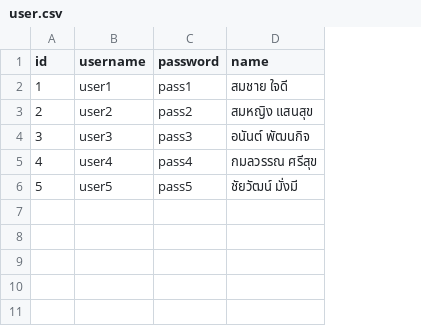
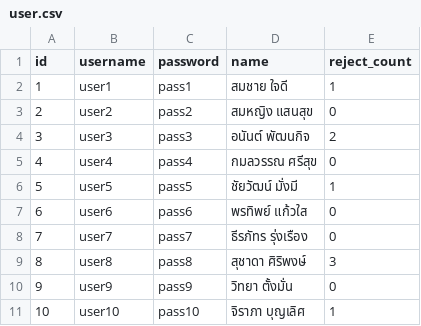
Before and after one commit to Nomomorin/MVC-67050444, a CSV file: data/user.csv, drawn as a sheet; the diff names each change by its address in the sheet, - before the commit and + after, or states it on an @@ line.

```diff
--- a/data/user.csv
+++ b/data/user.csv
+column E (reject_count), rows 2-6: 1 | 0 | 2 | 0 | 1
+row 7: 6 | user6 | pass6 | พรทิพย์ แก้วใส | 0
+row 8: 7 | user7 | pass7 | ธีรภัทร รุ่งเรือง | 0
+row 9: 8 | user8 | pass8 | สุชาดา ศิริพงษ์ | 3
+row 10: 9 | user9 | pass9 | วิทยา ตั้งมั่น | 0
+row 11: 10 | user10 | pass10 | จิราภา บุญเลิศ | 1
```
Also changed, not shown: data/project.csv, 1 other file.
